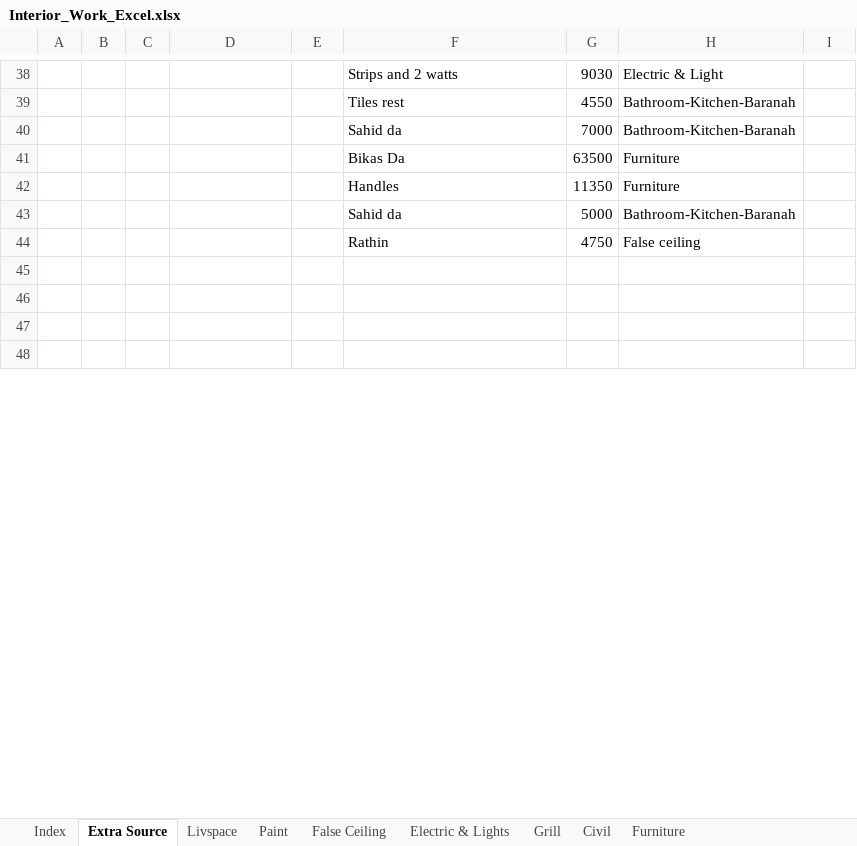
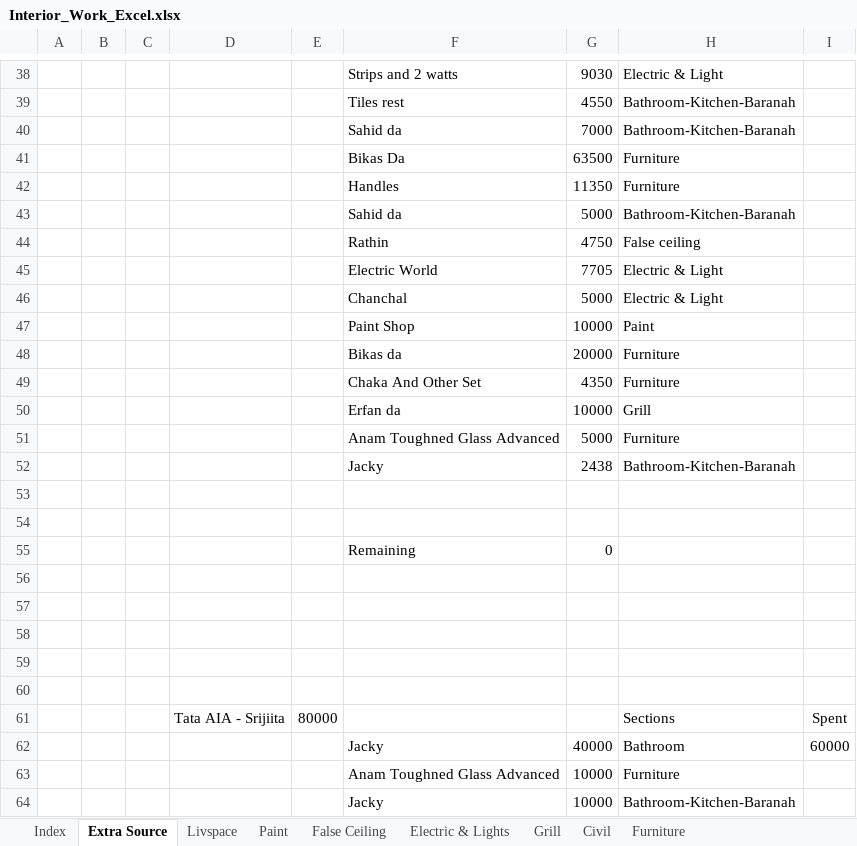
Before and after one commit to SounakN/InterioWorkSounak, an Excel workbook: Interior_Work_Excel.xlsx, sheet Extra Source, drawn as a sheet; only a part is shown, gaps mark what is left out; values as stored, in another font and other column widths than the file's, no borders; the diff covers the shown part only; the diff names each change by its address in the sheet, - before the commit and + after, or states it on an @@ line.

```diff
--- a/Interior_Work_Excel.xlsx (sheet Extra Source)
+++ b/Interior_Work_Excel.xlsx (sheet Extra Source)
+row 45:  |  |  |  |  | Electric World | 7705 | Electric & Light
+row 46:  |  |  |  |  | Chanchal | 5000 | Electric & Light
+row 47:  |  |  |  |  | Paint Shop | 10000 | Paint
+row 48:  |  |  |  |  | Bikas da | 20000 | Furniture
+row 49:  |  |  |  |  | Chaka And Other Set | 4350 | Furniture
+row 50:  |  |  |  |  | Erfan da | 10000 | Grill
+row 51:  |  |  |  |  | Anam Toughned Glass Advanced | 5000 | Furniture
+row 52:  |  |  |  |  | Jacky | 2438 | Bathroom-Kitchen-Baranah
+row 53: (empty)
+row 54: (empty)
+row 55:  |  |  |  |  | Remaining | 0
+row 60: (empty)
+row 61:  |  |  | Tata AIA - Srijiita | 80000 |  |  | Sections | Spent
+row 62:  |  |  |  |  | Jacky | 40000 | Bathroom | 60000
+row 63:  |  |  |  |  | Anam Toughned Glass Advanced | 10000 | Furniture
+row 64:  |  |  |  |  | Jacky | 10000 | Bathroom-Kitchen-Baranah
```
Also changed, not shown: 15 added rows and 2 edited cells elsewhere in this sheet, sheet Index, sheet Furniture, sheet Bathroom-Kitchen-Barandah, sheet Electric & Lights, sheet False Ceiling, sheet Grill, 1 more sheet.
